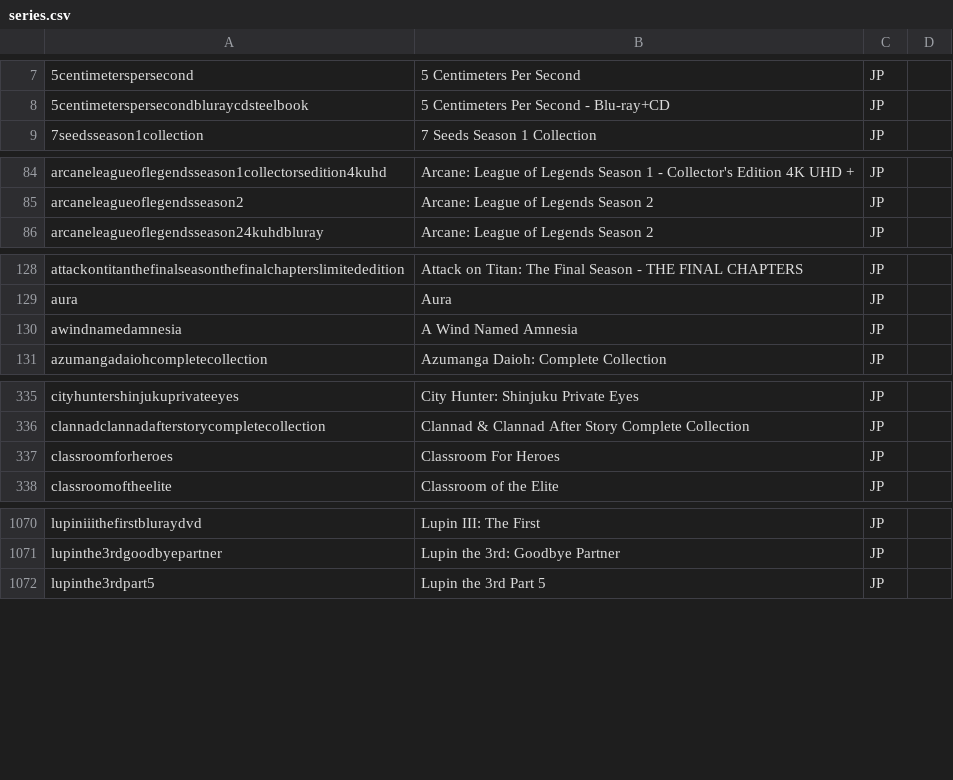
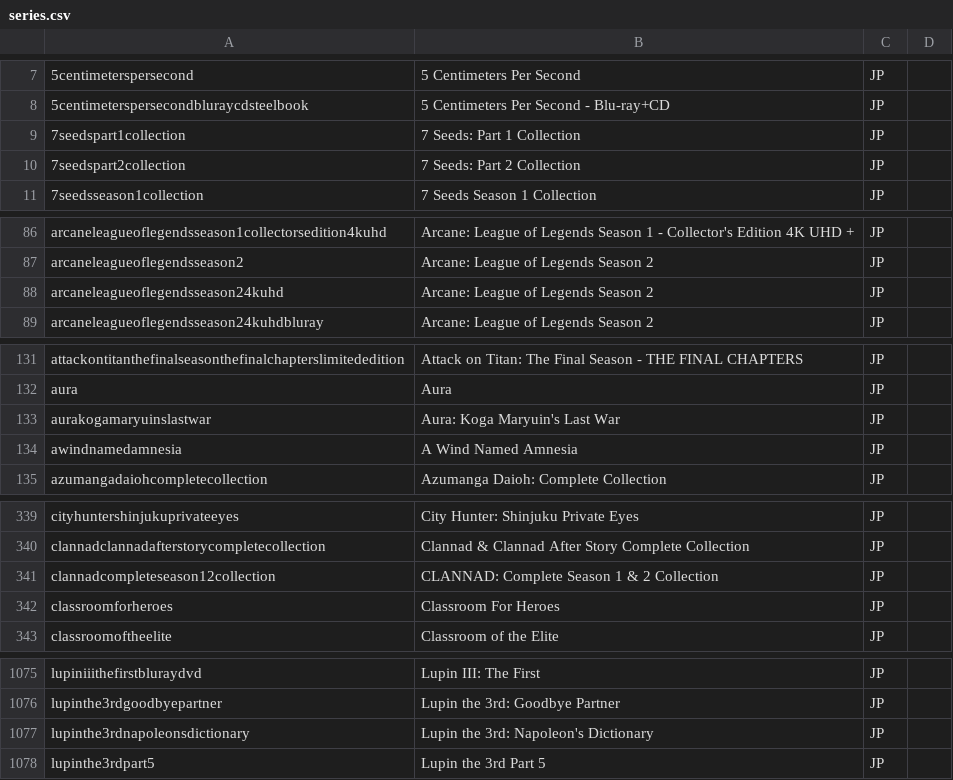
Before and after one commit to animerelease/animerelease.github.io, a CSV file: series.csv, drawn as a sheet; only a part is shown, gaps mark what is left out; the diff covers the shown part only.

```diff
--- a/series.csv
+++ b/series.csv
@@ -8,2 +8,4 @@
 5centimeterspersecondbluraycdsteelbook,5 Centimeters Per Second - Blu-ray+CD,JP,,
+7seedspart1collection,7 Seeds: Part 1 Collection,JP,,
+7seedspart2collection,7 Seeds: Part 2 Collection,JP,,
 7seedsseason1collection,7 Seeds Season 1 Collection,JP,,
@@ -85,2 +87,3 @@ arcaneleagueoflegendsseason1collectorsedition4kuhd,Arcane: League of Legends Sea
 arcaneleagueoflegendsseason2,Arcane: League of Legends Season 2,JP,,
+arcaneleagueoflegendsseason24kuhd,Arcane: League of Legends Season 2,JP,,
 arcaneleagueoflegendsseason24kuhdbluray,Arcane: League of Legends Season 2,JP,,
@@ -129,2 +132,3 @@ attackontitanthefinalseasonthefinalchapterslimitededition,Attack on Titan: The F
 aura,Aura,JP,,
+aurakogamaryuinslastwar,Aura: Koga Maryuin's Last War,JP,,
 awindnamedamnesia,A Wind Named Amnesia,JP,,
@@ -336,2 +340,3 @@ cityhuntershinjukuprivateeyes,City Hunter: Shinjuku Private Eyes,JP,,
 clannadclannadafterstorycompletecollection,Clannad & Clannad After Story Complete Collection,JP,,
+clannadcompleteseason12collection,CLANNAD: Complete Season 1 & 2 Collection,JP,,
 classroomforheroes,Classroom For Heroes,JP,,
@@ -1071,2 +1076,3 @@ lupiniiithefirstbluraydvd,Lupin III: The First,JP,,
 lupinthe3rdgoodbyepartner,Lupin the 3rd: Goodbye Partner,JP,,
+lupinthe3rdnapoleonsdictionary,Lupin the 3rd: Napoleon's Dictionary,JP,,
 lupinthe3rdpart5,Lupin the 3rd Part 5,JP,,
```
Also changed, not shown: 2 added rows elsewhere in this file, books.csv, 13 other files.
